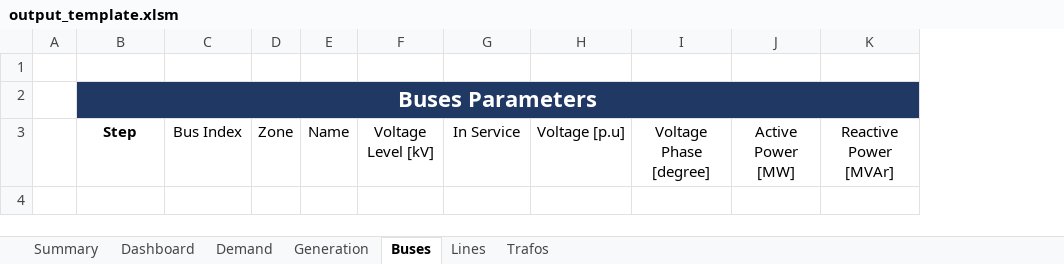
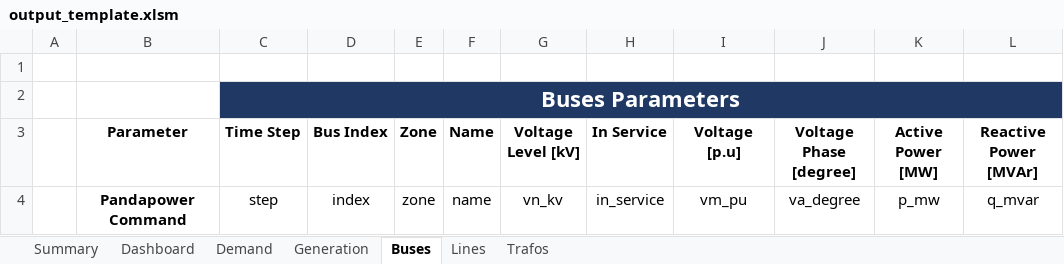
Before and after one commit to jiahechu/propens-pandapower, an Excel workbook: src/analysis/output_templates/output_template.xlsm, sheet Buses, drawn as a sheet; values as stored, in another font and other column widths than the file's, no borders; table styles not drawn; addresses are those after the commit; the diff names each change by its address in the sheet, - before the commit and + after, or states it on an @@ line.

Commit message:
update of excel output functions: sort - parameters

```diff
--- a/src/analysis/output_templates/output_template.xlsm (sheet Buses)
+++ b/src/analysis/output_templates/output_template.xlsm (sheet Buses)
+column B (Parameter), empty
-C3: Step
+C3: Time Step
-D3:L3 bold: off
+D3:L3 bold: on
+row 4:  | Pandapower Command | step | index | zone | name | vn_kv | in_service | vm_pu | va_degree | p_mw | q_mvar
```
Also changed, not shown: sheet Lines, sheet Generation, sheet Trafos, sheet Demand, charts or pictures, 5 other files.
